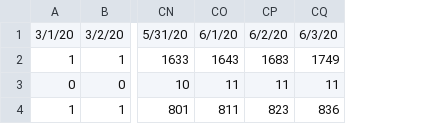
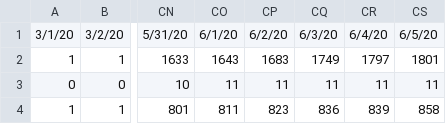
Before and after one commit to arimacdev/covid19-srilankan-data, a CSV file: Daily/covid_lk.csv, drawn as a sheet; only a part is shown, gaps mark what is left out; the diff names each change by its address in the sheet, - before the commit and + after, or states it on an @@ line.

Commit message:
6/5/20

```diff
--- a/Daily/covid_lk.csv
+++ b/Daily/covid_lk.csv
+column CR, rows 1-4: 6/4/20 | 1797 | 11 | 839
+column CS, rows 1-4: 6/5/20 | 1801 | 11 | 858
```
